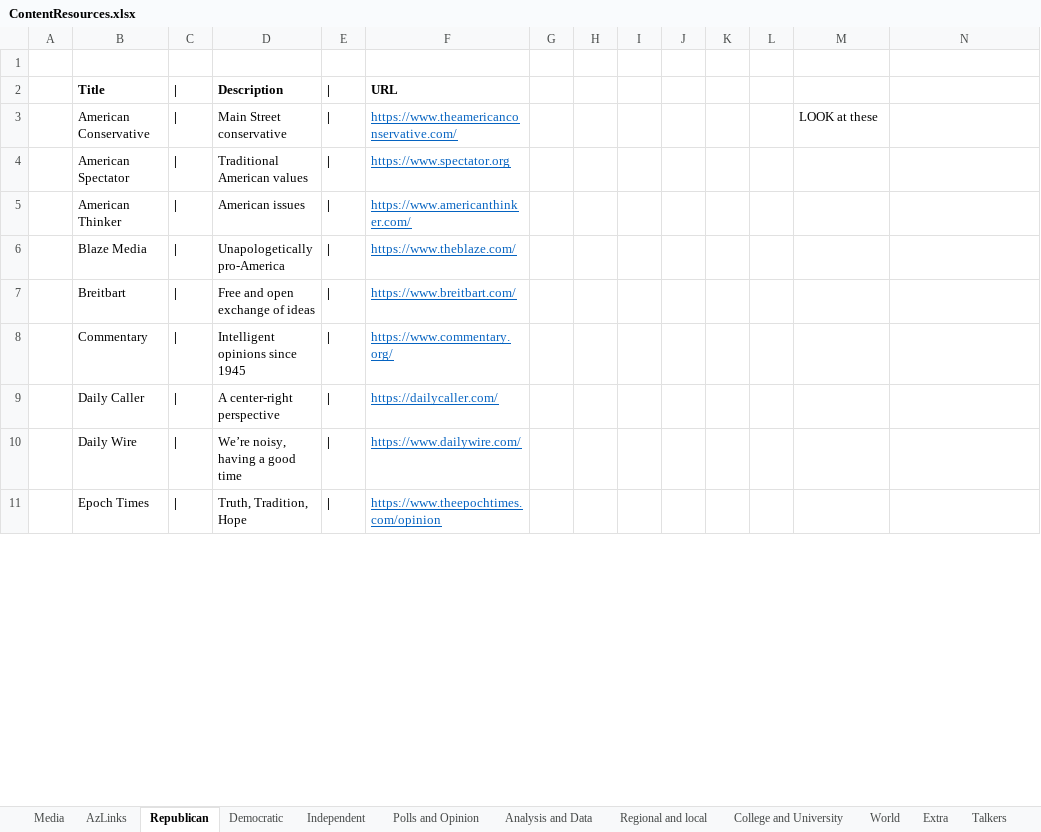
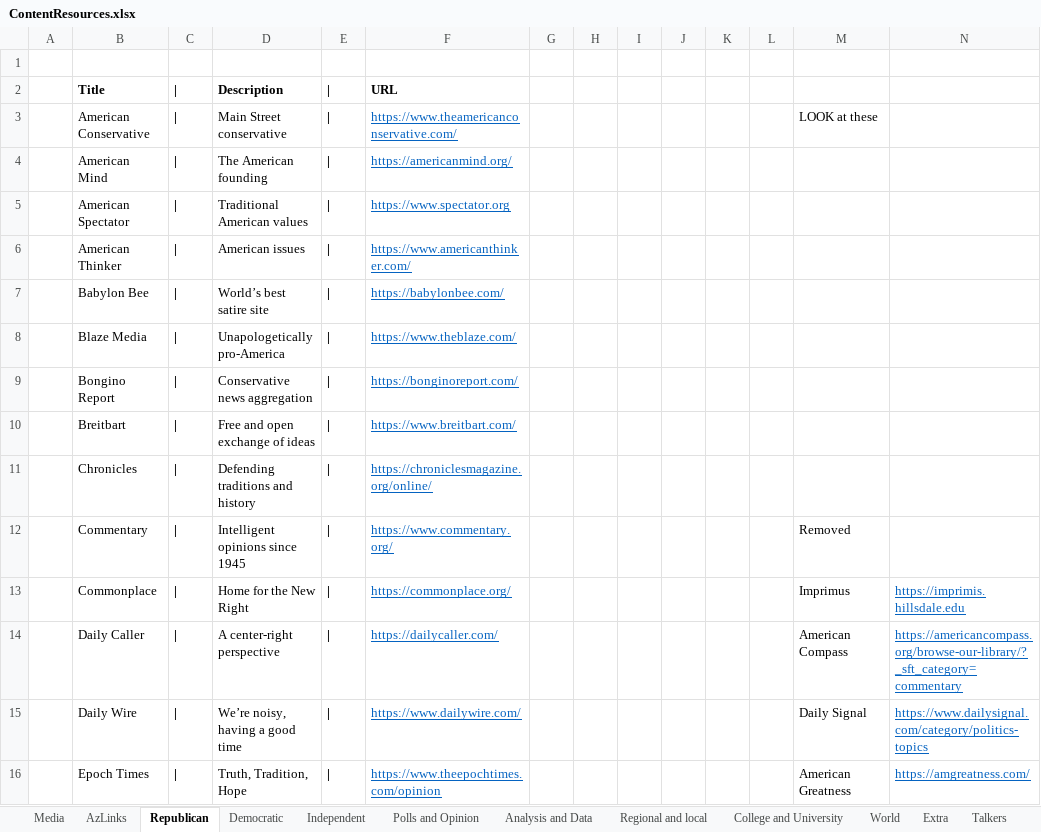
Before and after one commit to brianmcgrathnet/serialpolitics, an Excel workbook: content/ContentResources.xlsx, sheet Republican, drawn as a sheet; only a part is shown; values as stored, in another font and other column widths than the file's, no borders; addresses are those after the commit; the diff covers the shown part only; the diff names each change by its address in the sheet, - before the commit and + after, or states it on an @@ line.

Commit message:
content updates

```diff
--- a/content/ContentResources.xlsx (sheet Republican)
+++ b/content/ContentResources.xlsx (sheet Republican)
+row 4:  | American Mind | | | The American founding | | | https://americanmind.org/
@@ row 33 moved to row 7: Babylon Bee @@
@@ row 35 moved to row 9: Bongino Report @@
@@ row 40 moved to row 11: Chronicles @@
-M12: (empty)
+M12: Removed
+row 13:  | Commonplace | | | Home for the New Right | | | https://commonplace.org/ |  |  |  |  |  |  | Imprimus | https://imprimis.hillsdale.edu
-M14: (empty)
+M14: American Compass
-N14: (empty)
+N14: https://americancompass.org/browse-our-library/?_sft_category=commentary
-M15: (empty)
+M15: Daily Signal
-N15: (empty)
+N15: https://www.dailysignal.com/category/politics-topics
-M16: (empty)
+M16: American Greatness
-N16: (empty)
+N16: https://amgreatness.com/
```
Also changed, not shown: 2 removed rows, 7 moved rows and 12 edited cells elsewhere in this sheet, 2 other files.
